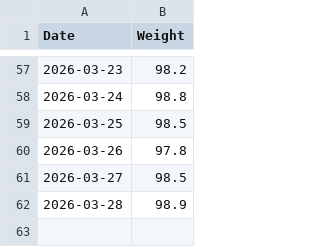
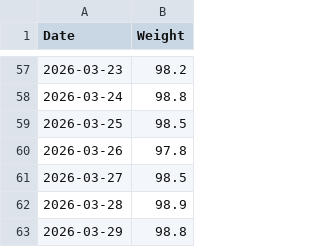
Before and after one commit to christophermirzkinian/weight-tracker, a CSV file: data.csv, drawn as a sheet; only a part is shown, gaps mark what is left out; the diff names each change by its address in the sheet, - before the commit and + after, or states it on an @@ line.

Commit message:
Weight update 2026-03-29

```diff
--- a/data.csv
+++ b/data.csv
+row 63: 2026-03-29 | 98.8
```
